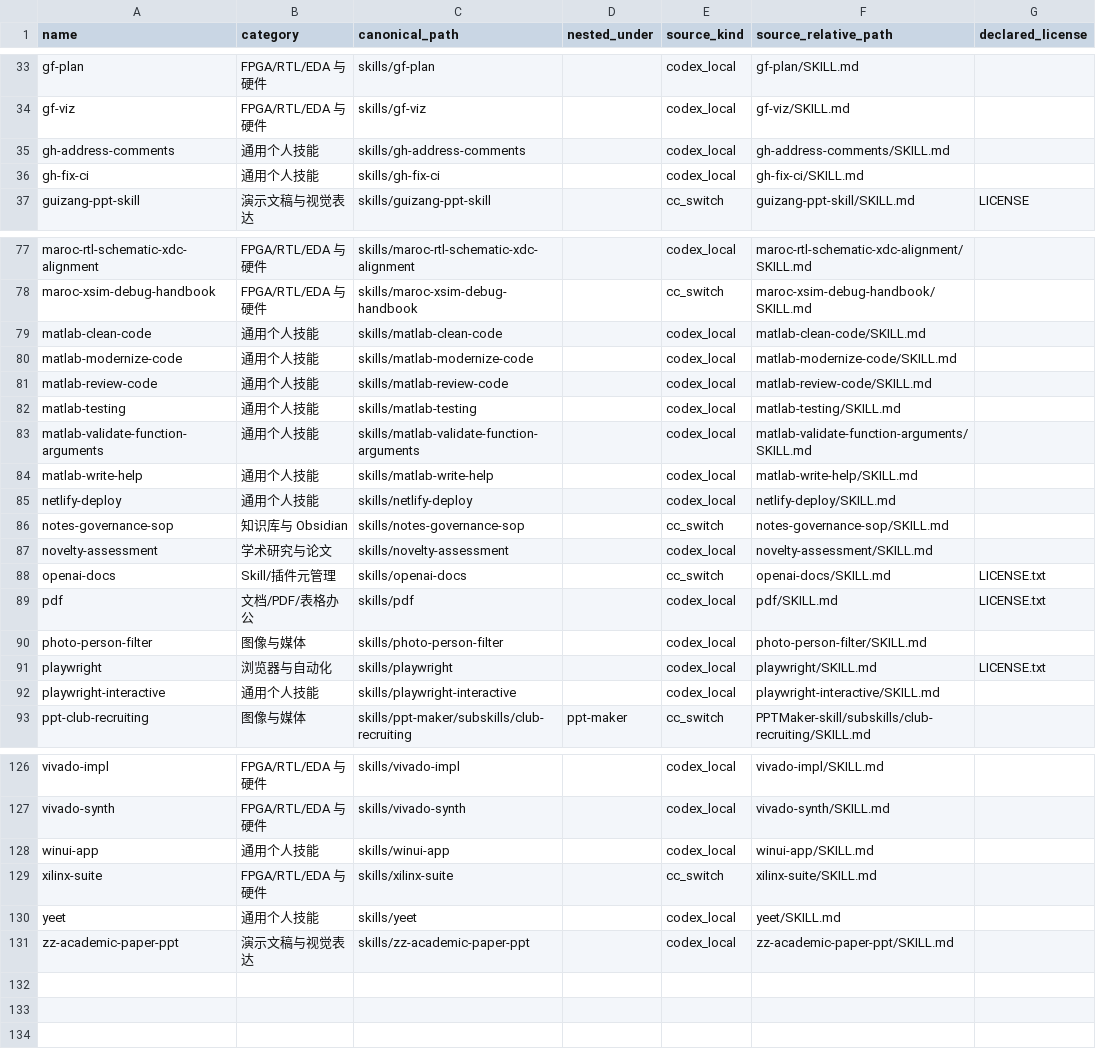
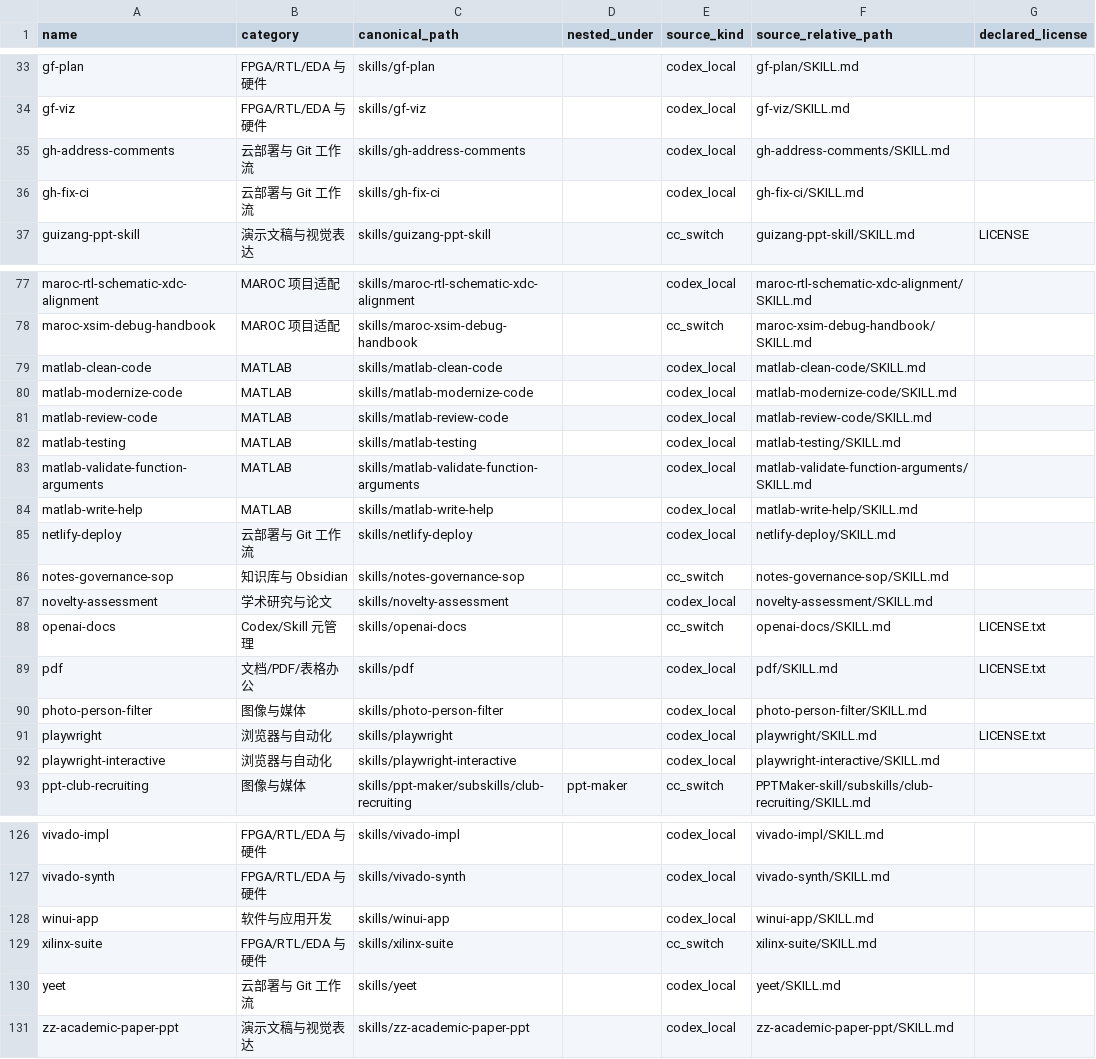
Before and after one commit to USTC0825HY/PHD_USTC_HY_SKILL, a CSV file: registry/skills.csv, drawn as a sheet; only a part is shown, gaps mark what is left out; the diff covers the shown part only; the diff names each change by its address in the sheet, - before the commit and + after, or states it on an @@ line.

Commit message:
docs: catalog 130 skills across 14 categories

```diff
--- a/registry/skills.csv
+++ b/registry/skills.csv
-B35:B36 (category): 通用个人技能
+B35:B36 (category): 云部署与 Git 工作流
-B77:B78 (category): FPGA/RTL/EDA 与硬件
+B77:B78 (category): MAROC 项目适配
-B79:B84 (category): 通用个人技能
+B79:B84 (category): MATLAB
-B85 (category): 通用个人技能
+B85 (category): 云部署与 Git 工作流
-B88 (category): Skill/插件元管理
+B88 (category): Codex/Skill 元管理
-B92 (category): 通用个人技能
+B92 (category): 浏览器与自动化
-B128 (category): 通用个人技能
+B128 (category): 软件与应用开发
-B130 (category): 通用个人技能
+B130 (category): 云部署与 Git 工作流
```
Also changed, not shown: 42 edited cells elsewhere in this file, 19 other files.
